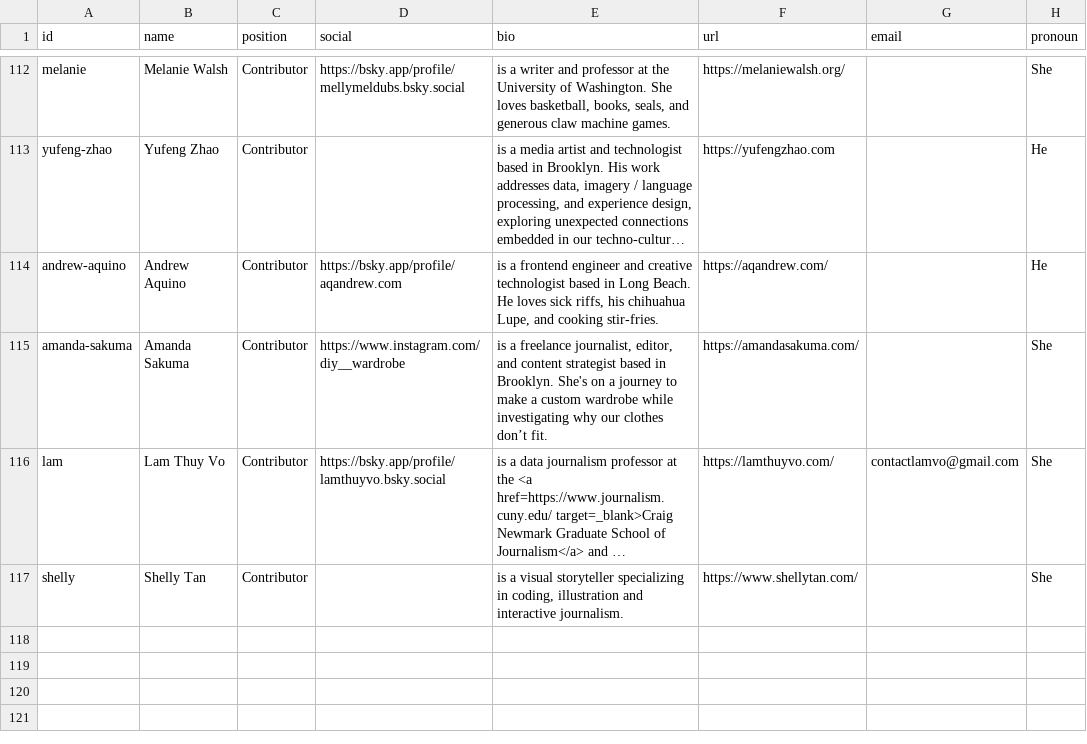
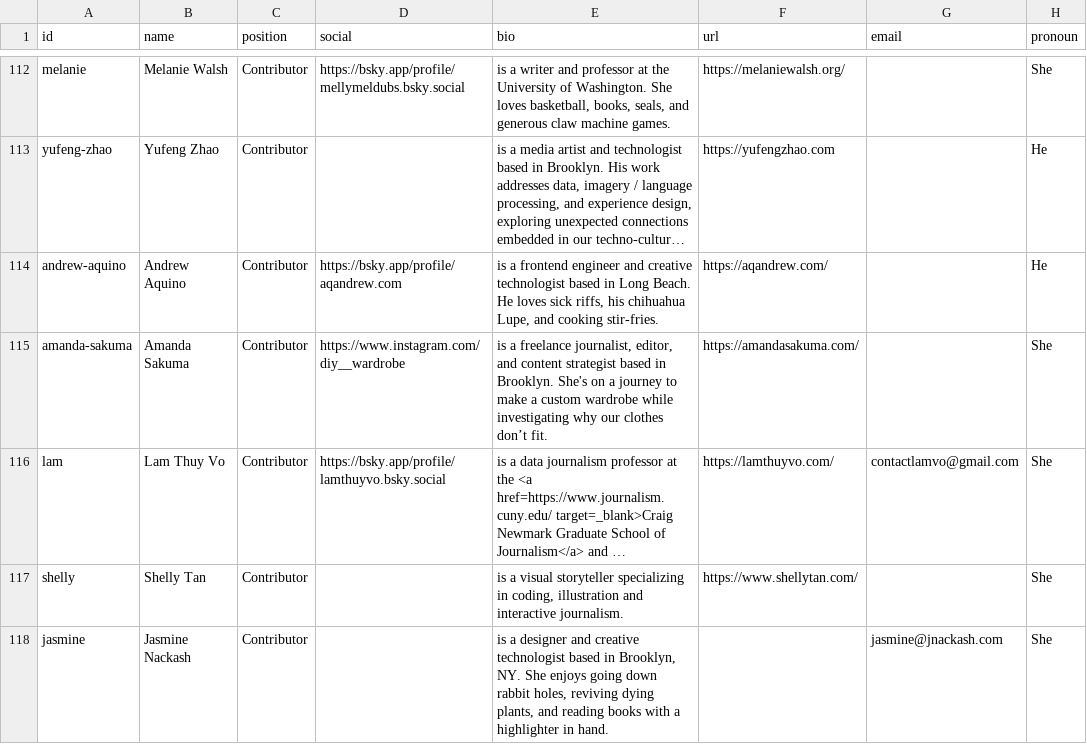
Before and after one commit to the-pudding/website, a CSV file: src/data/authors.csv, drawn as a sheet; only a part is shown, gaps mark what is left out; long unchanged cells end in …; the diff names each change by its address in the sheet, - before the commit and + after, or states it on an @@ line.

```diff
--- a/src/data/authors.csv
+++ b/src/data/authors.csv
+row 118: jasmine | Jasmine Nackash | Contributor |  | is a designer and creative technologist based in Brooklyn, NY. She enjoys going down rabbit holes, reviving dying plants, and reading books with a highlighter in hand. |  | jasmine@jnackash.com | She
```
Also changed, not shown: src/data/stories.csv, static/assets/data/search.csv, 5 other files.
